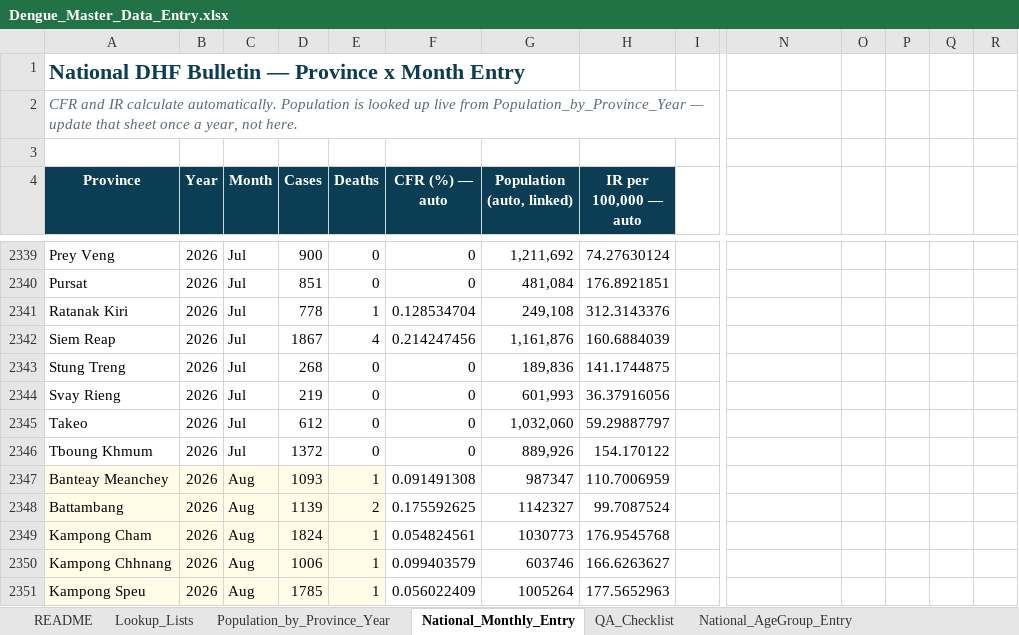
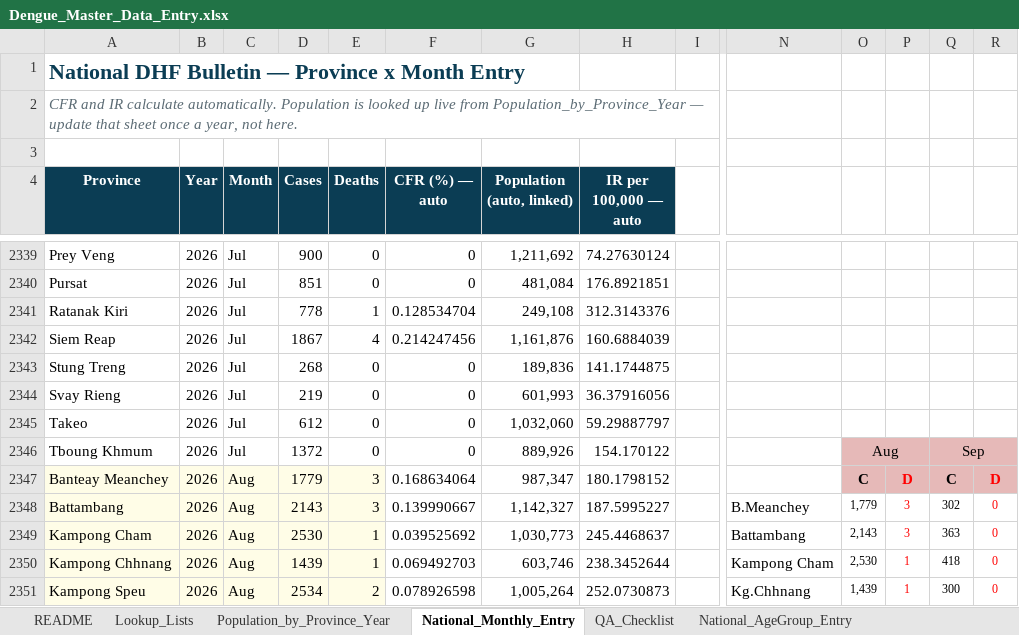
Before and after one commit to kvichka/dangue_dashboard, an Excel workbook: Dengue_Master_Data_Entry.xlsx, sheet National_Monthly_Entry, drawn as a sheet; only a part is shown, gaps mark what is left out; values as stored, in another font and other column widths than the file's, no borders; removed rows and columns are numbered as before the commit, all else as after; rows hold the shown columns only; the diff covers the shown part only; the diff names each change by its address in the sheet, - before the commit and + after, or states it on an @@ line.

```diff
--- a/Dengue_Master_Data_Entry.xlsx (sheet National_Monthly_Entry)
+++ b/Dengue_Master_Data_Entry.xlsx (sheet National_Monthly_Entry)
-O2346: (empty)
+O2346: Aug
-O2346:R2346 fill: none
+O2346:R2346 fill: #E6B9B8
+O2346:P2346 merged
-Q2346: (empty)
+Q2346: Sep
+Q2346:R2346 merged
-row 2347: Banteay Meanchey | 2026 | Aug | 1093 | 1 | 0.091491308 | 987347 | 110.7006959
-row 2348: Battambang | 2026 | Aug | 1139 | 2 | 0.175592625 | 1142327 | 99.7087524
+row 2347: Banteay Meanchey | 2026 | Aug | 1779 | 3 | 0.168634064 | 987,347 | 180.1798152 |  |  | C | D | C | D
+row 2348: Battambang | 2026 | Aug | 2143 | 3 | 0.139990667 | 1,142,327 | 187.5995227 |  | B.Meanchey | 1,779 | 3 | 302 | 0
-D2349 (Cases): 1824
+D2349 (Cases): 2530
-F2349 (CFR (%) — auto): 0.054824561
+F2349 (CFR (%) — auto): 0.039525692
-G2349 (Population (auto, linked)): 1030773
+G2349 (Population (auto, linked)): 1,030,773
-H2349 (IR per 100,000 — auto): 176.9545768
+H2349 (IR per 100,000 — auto): 245.4468637
-N2349: (empty)
+N2349: Battambang
-O2349: (empty)
+O2349: 2,143
-P2349: (empty)
+P2349: 3
-Q2349: (empty)
+Q2349: 363
-R2349:R2350: (empty)
+R2349:R2350: 0
-D2350 (Cases): 1006
+D2350 (Cases): 1439
-F2350 (CFR (%) — auto): 0.099403579
+F2350 (CFR (%) — auto): 0.069492703
-G2350 (Population (auto, linked)): 603746
+G2350 (Population (auto, linked)): 603,746
-H2350 (IR per 100,000 — auto): 166.6263627
+H2350 (IR per 100,000 — auto): 238.3452644
-N2350: (empty)
+N2350: Kampong Cham
-O2350: (empty)
+O2350: 2,530
-P2350: (empty)
+P2350: 1
-Q2350: (empty)
+Q2350: 418
-row 2351: Kampong Speu | 2026 | Aug | 1785 | 1 | 0.056022409 | 1005264 | 177.5652963
+row 2351: Kampong Speu | 2026 | Aug | 2534 | 2 | 0.078926598 | 1,005,264 | 252.0730873 |  | Kg.Chhnang | 1,439 | 1 | 300 | 0
```
Also changed, not shown: 30 added rows, 5 removed rows and 75 edited cells elsewhere in this sheet, sheet National_AgeGroup_Entry, sheet QA_Checklist, sheet Lookup_Lists, sheet README, other sheet tabs, formulas that keep their value, 6 other files.
